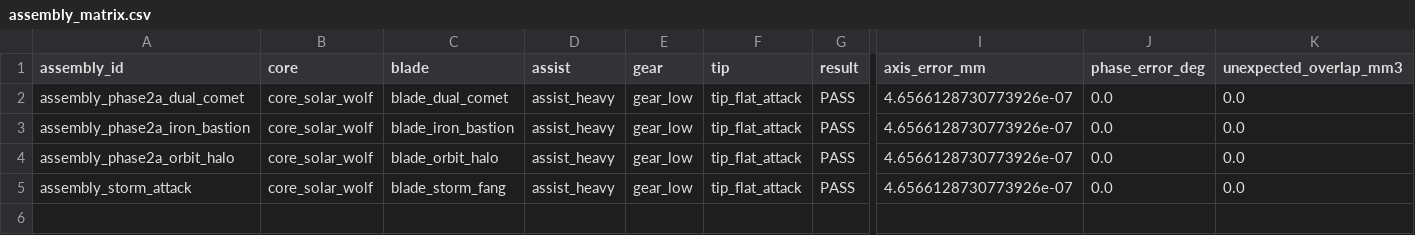
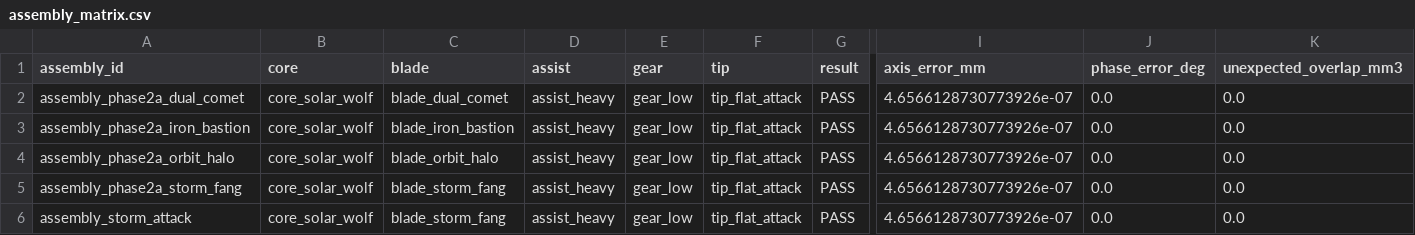
Before and after one commit to Capter121/riptop-arena, a CSV file: battle-top-designer/reports/assembly_matrix.csv, drawn as a sheet; only a part is shown, gaps mark what is left out; rows hold the shown columns only; the diff names each change by its address in the sheet, - before the commit and + after, or states it on an @@ line.

Commit message:
test: enforce four-blade Phase 2A quality gate

```diff
--- a/battle-top-designer/reports/assembly_matrix.csv
+++ b/battle-top-designer/reports/assembly_matrix.csv
+row 5: assembly_phase2a_storm_fang | core_solar_wolf | blade_storm_fang | assist_heavy | gear_low | tip_flat_attack | PASS | 4.6566128730773926e-07 | 0.0 | 0.0
```
Also changed, not shown: 44 other files.
